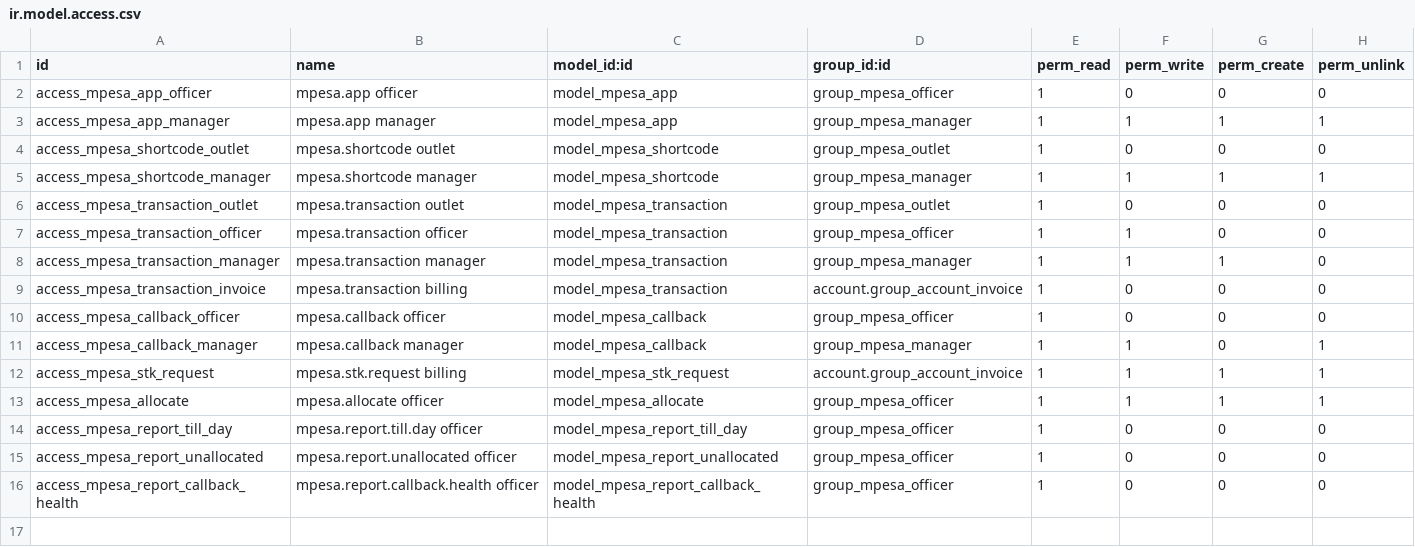
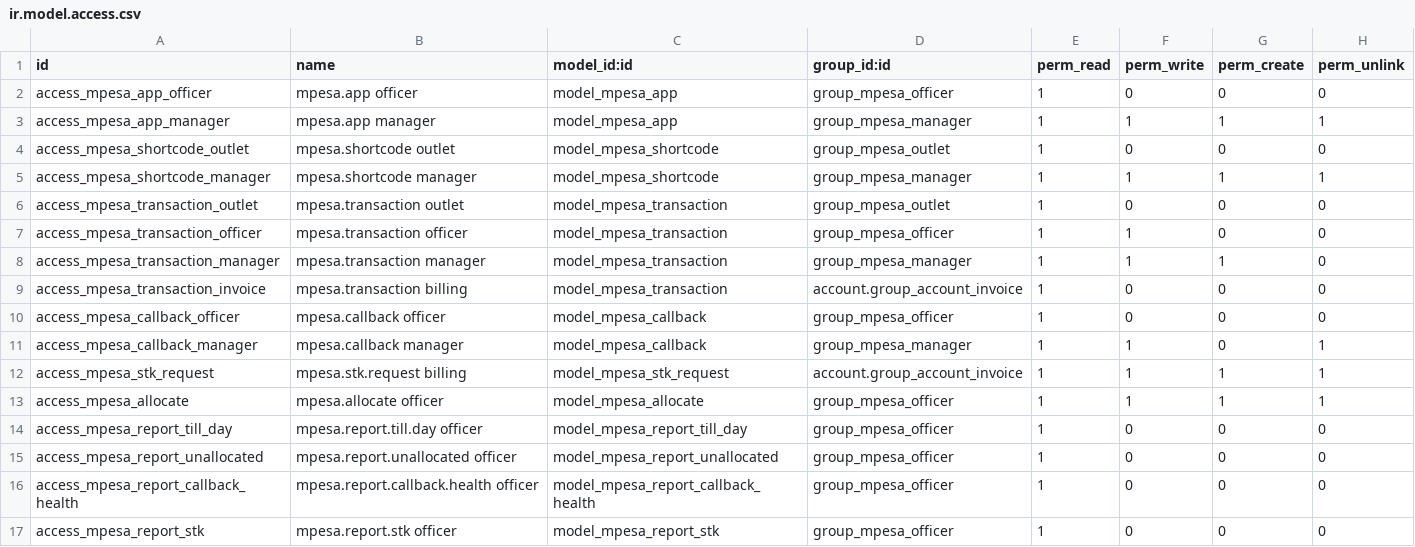
Before and after one commit to fleetapps/odoo-apps, a CSV file: x_ke_mpesa/security/ir.model.access.csv, drawn as a sheet.

```diff
--- a/x_ke_mpesa/security/ir.model.access.csv
+++ b/x_ke_mpesa/security/ir.model.access.csv
@@ -16 +16,2 @@ access_mpesa_report_unallocated,mpesa.report.unallocated officer,model_mpesa_rep
 access_mpesa_report_callback_health,mpesa.report.callback.health officer,model_mpesa_report_callback_health,group_mpesa_officer,1,0,0,0
+access_mpesa_report_stk,mpesa.report.stk officer,model_mpesa_report_stk,group_mpesa_officer,1,0,0,0
```
Also changed, not shown: 6 other files.
